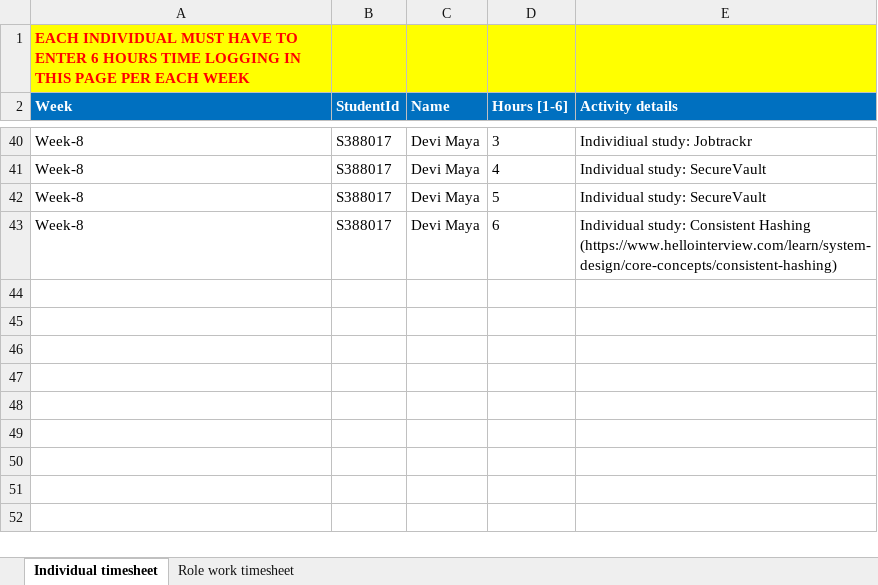
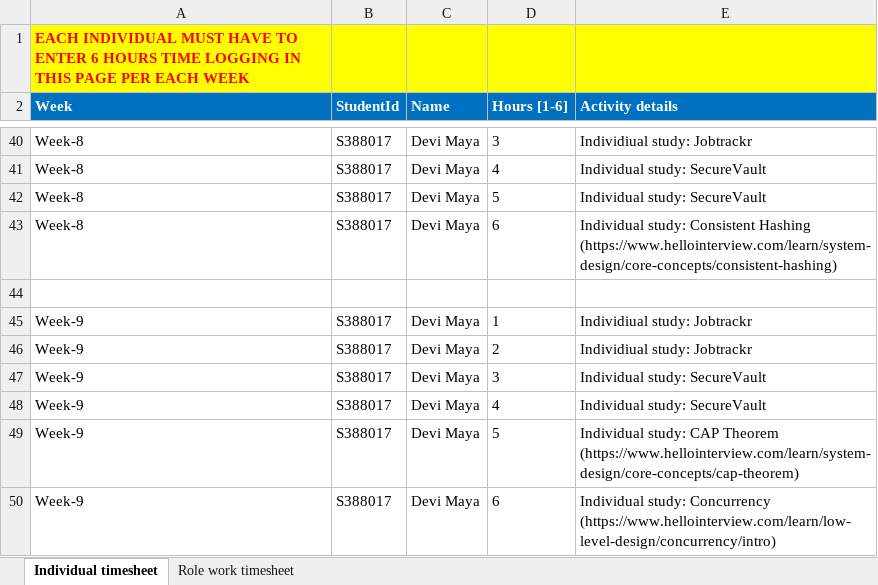
Before and after one commit to ams-sth/group01_software_project, an Excel workbook: DeviMaya_S388017/Timesheet Devi Maya.xlsx, sheet Individual timesheet, drawn as a sheet; only a part is shown, gaps mark what is left out; values as stored, in another font and other column widths than the file's, no borders; the diff names each change by its address in the sheet, - before the commit and + after, or states it on an @@ line.

Commit message:
timesheet update

```diff
--- a/DeviMaya_S388017/Timesheet Devi Maya.xlsx (sheet Individual timesheet)
+++ b/DeviMaya_S388017/Timesheet Devi Maya.xlsx (sheet Individual timesheet)
+row 44: (empty)
+row 45: Week-9 | S388017 | Devi Maya | 1 | Individiual study: Jobtrackr
+row 46: Week-9 | S388017 | Devi Maya | 2 | Individiual study: Jobtrackr
+row 47: Week-9 | S388017 | Devi Maya | 3 | Individual study: SecureVault
+row 48: Week-9 | S388017 | Devi Maya | 4 | Individual study: SecureVault
+row 49: Week-9 | S388017 | Devi Maya | 5 | Individual study: CAP Theorem (https://www.hellointerview.com/learn/system-design/core-concepts/cap-theorem)
+row 50: Week-9 | S388017 | Devi Maya | 6 | Individual study: Concurrency (https://www.hellointerview.com/learn/low-level-design/concurrency/intro)
```
Also changed, not shown: sheet Role work timesheet, 2 other files.
